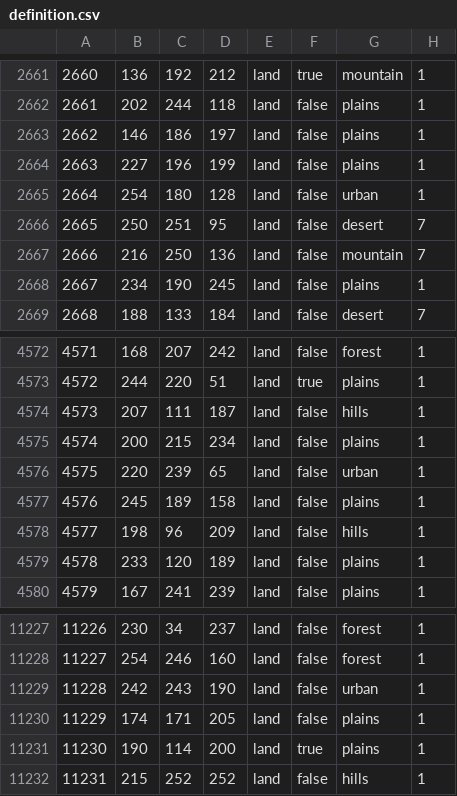
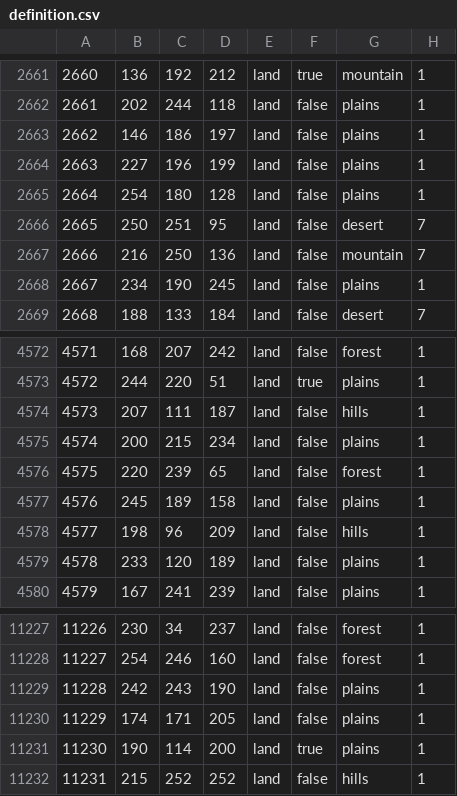
Before and after one commit to CHO-KING/Gbruh2, a CSV file: map/definition.csv, drawn as a sheet; only a part is shown, gaps mark what is left out.

```diff
--- a/map/definition.csv
+++ b/map/definition.csv
@@ -2664,3 +2664,3 @@
 2663;227;196;199;land;false;plains;1
-2664;254;180;128;land;false;urban;1
+2664;254;180;128;land;false;plains;1
 2665;250;251;95;land;false;desert;7
@@ -4575,3 +4575,3 @@
 4574;200;215;234;land;false;plains;1
-4575;220;239;65;land;false;urban;1
+4575;220;239;65;land;false;forest;1
 4576;245;189;158;land;false;plains;1
@@ -11228,3 +11228,3 @@
 11227;254;246;160;land;false;forest;1
-11228;242;243;190;land;false;urban;1
+11228;242;243;190;land;false;plains;1
 11229;174;171;205;land;false;plains;1
```
Also changed, not shown: 26 other files.
